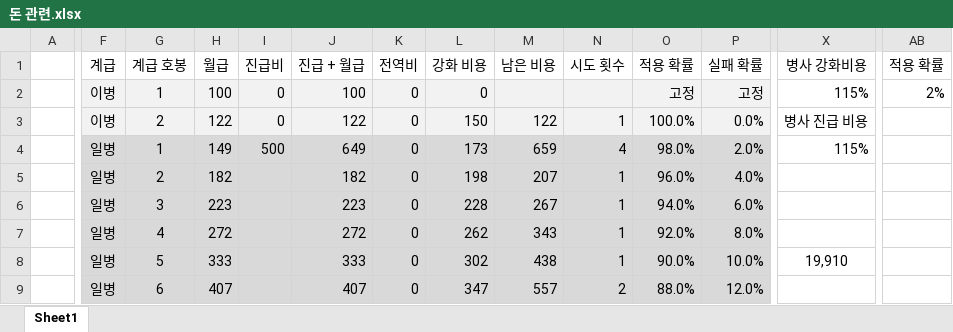
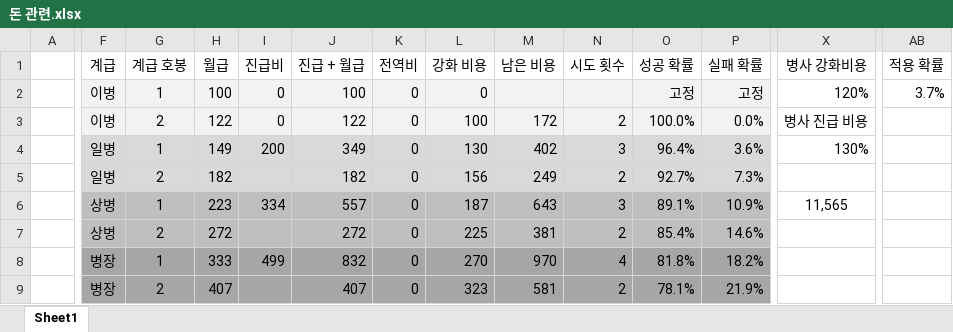
Before and after one commit to CloudAddress/YuhanTeamProject, an Excel workbook: 돈 관련.xlsx, sheet Sheet1, drawn as a sheet; only a part is shown, gaps mark what is left out; values as stored, in another font and other column widths than the file's, no borders; charts and pictures not drawn; removed rows and columns are numbered as before the commit, all else as after; rows hold the shown columns only; the diff covers the shown part only; the diff names each change by its address in the sheet, - before the commit and + after, or states it on an @@ line.

```diff
--- a/돈 관련.xlsx (sheet Sheet1)
+++ b/돈 관련.xlsx (sheet Sheet1)
-O1: 적용 확률
+O1: 성공 확률
-X2: 115%
+X2: 120%
-AB2: 2%
+AB2: 3.7%
-L3: 150
+L3: 100
-M3: 122
+M3: 172
-N3: 1
+N3: 2
-I4: 500
+I4: 200
-J4: 649
+J4: 349
-L4: 173
+L4: 130
-M4: 659
+M4: 402
-N4: 4
+N4: 3
-O4: 98.0%
+O4: 96.4%
-P4: 2.0%
+P4: 3.6%
-X4: 115%
+X4: 130%
-L5: 198
+L5: 156
-M5: 207
+M5: 249
-N5: 1
+N5: 2
-O5: 96.0%
+O5: 92.7%
-P5: 4.0%
+P5: 7.3%
-row 6:  | 일병 | 3 | 223 |  | 223 | 0 | 228 | 267 | 1 | 94.0% | 6.0%
-row 7:  | 일병 | 4 | 272 |  | 272 | 0 | 262 | 343 | 1 | 92.0% | 8.0%
-row 8:  | 일병 | 5 | 333 |  | 333 | 0 | 302 | 438 | 1 | 90.0% | 10.0% | 19,910
+row 6:  | 상병 | 1 | 223 | 334 | 557 | 0 | 187 | 643 | 3 | 89.1% | 10.9% | 11,565
+row 7:  | 상병 | 2 | 272 |  | 272 | 0 | 225 | 381 | 2 | 85.4% | 14.6%
+row 8:  | 병장 | 1 | 333 | 499 | 832 | 0 | 270 | 970 | 4 | 81.8% | 18.2%
-F9: 일병
+F9: 병장
-F9:P9 fill: #D9D9D9
+F9:P9 fill: #A6A6A6
-G9: 6
+G9: 2
-L9: 347
+L9: 323
-M9: 557
+M9: 581
-O9: 88.0%
+O9: 78.1%
-P9: 12.0%
+P9: 21.9%
```
Also changed, not shown: 23 added rows, 42 removed rows and cell formats elsewhere in this sheet, charts or pictures, 1 other file.
